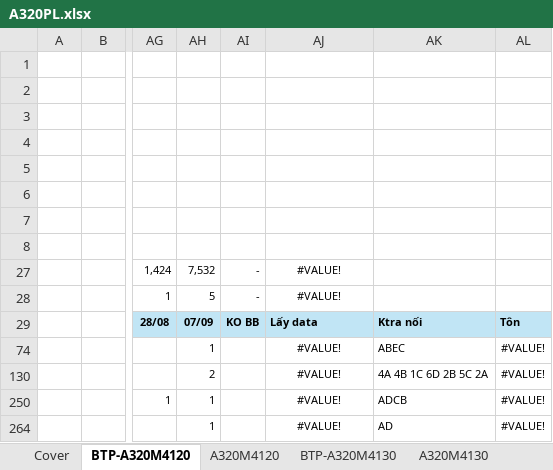
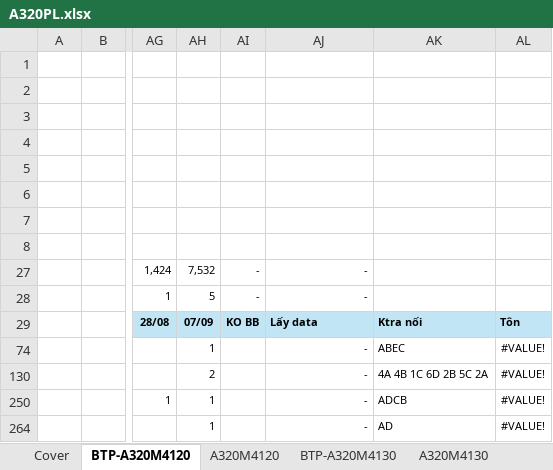
Before and after one commit to nguyenduchieu1208/leo-server, an Excel workbook: Data/A320PL.xlsx, sheet BTP-A320M4120, drawn as a sheet; only a part is shown, gaps mark what is left out; values as stored, in another font and other column widths than the file's, no borders; conditional formats not drawn; the diff names each change by its address in the sheet, - before the commit and + after, or states it on an @@ line.

```diff
--- a/Data/A320PL.xlsx (sheet BTP-A320M4120)
+++ b/Data/A320PL.xlsx (sheet BTP-A320M4120)
-AJ27:AJ28: #VALUE!
+AJ27:AJ28: -
-AJ27:AJ28 alignment: center
+AJ27:AJ28 alignment: right
-AJ74: #VALUE!
+AJ74: -
-AJ74 alignment: center
+AJ74 alignment: right
-AJ130: #VALUE!
+AJ130: -
-AJ130 alignment: center
+AJ130 alignment: right
-AJ250: #VALUE!
+AJ250: -
-AJ250 alignment: center
+AJ250 alignment: right
-AJ264: #VALUE!
+AJ264: -
-AJ264 alignment: center
+AJ264 alignment: right
```
Also changed, not shown: sheet BTP-A320M4130, sheet A320M4130, sheet Cover, formulas that keep their value, hidden cells, Data/U298PL.xlsx, 11 other files.
